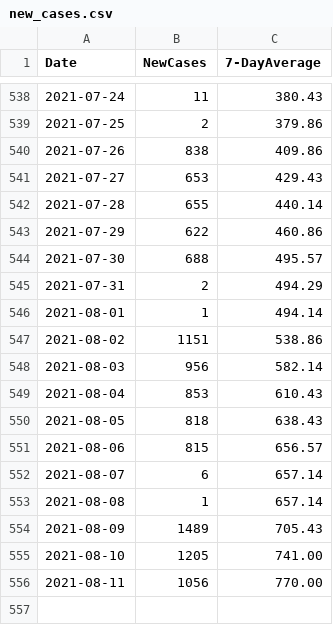
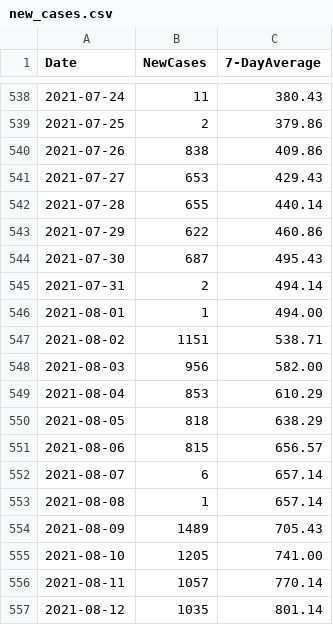
Before and after one commit to covidxix/csvdata, a CSV file: new_cases.csv, drawn as a sheet; only a part is shown, gaps mark what is left out.

```diff
--- a/new_cases.csv
+++ b/new_cases.csv
@@ -543,9 +543,9 @@ Date,NewCases,7-DayAverage
 2021-07-29,622,460.86
-2021-07-30,688,495.57
-2021-07-31,2,494.29
-2021-08-01,1,494.14
-2021-08-02,1151,538.86
-2021-08-03,956,582.14
-2021-08-04,853,610.43
-2021-08-05,818,638.43
+2021-07-30,687,495.43
+2021-07-31,2,494.14
+2021-08-01,1,494.00
+2021-08-02,1151,538.71
+2021-08-03,956,582.00
+2021-08-04,853,610.29
+2021-08-05,818,638.29
 2021-08-06,815,656.57
@@ -555,2 +555,3 @@ Date,NewCases,7-DayAverage
 2021-08-10,1205,741.00
-2021-08-11,1056,770.00
+2021-08-11,1057,770.14
+2021-08-12,1035,801.14
```
Also changed, not shown: days.csv, deaths.csv, 7 other files.
